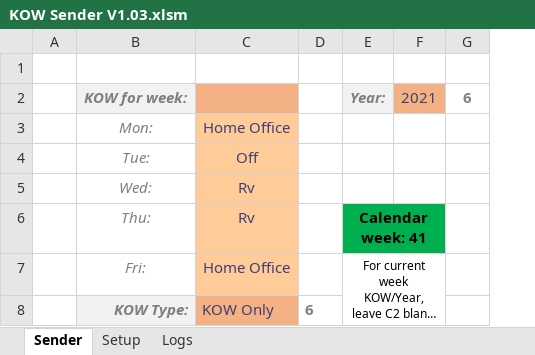
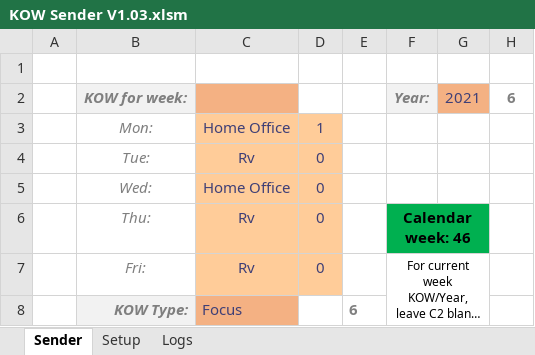
Before and after one commit to furmanp/office-presence-tool, an Excel workbook: Assets/KOW Sender V1.03.xlsm, sheet Sender, drawn as a sheet; long unchanged cells end in …; values as stored, in another font and other column widths than the file's, no borders; charts and pictures not drawn; addresses are those after the commit; the diff names each change by its address in the sheet, - before the commit and + after, or states it on an @@ line.

Commit message:
Update KOW Sender V1.03.xlsm

```diff
--- a/Assets/KOW Sender V1.03.xlsm (sheet Sender)
+++ b/Assets/KOW Sender V1.03.xlsm (sheet Sender)
+column D, rows 3-7: 1 | 0 | 0 | 0 | 0
-C4: Off
+C4: Rv
-C5: Rv
+C5: Home Office
-F6: Calendar week: 41
+F6: Calendar week: 46
-C7: Home Office
+C7: Rv
-C8: KOW Only
+C8: Focus
```
Also changed, not shown: sheet Setup, charts or pictures.
